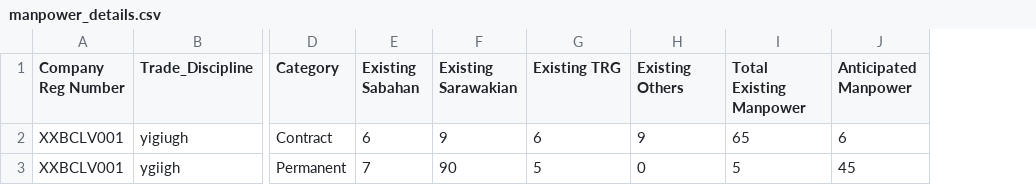
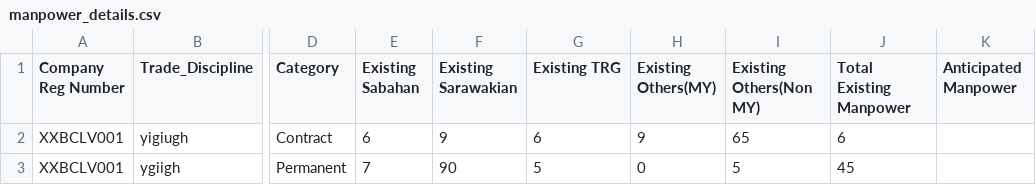
Before and after one commit to booluckgmie/prototype, a CSV file: wfvendor/manpower_details.csv, drawn as a sheet; only a part is shown, gaps mark what is left out; addresses are those after the commit; the diff names each change by its address in the sheet, - before the commit and + after, or states it on an @@ line.

Commit message:
Update manpower_details.csv

```diff
--- a/wfvendor/manpower_details.csv
+++ b/wfvendor/manpower_details.csv
+column I (Existing Others(Non MY)), rows 2-3: 65 | 5
-H1: Existing Others
+H1: Existing Others(MY)
-J2 (Total Existing Manpower): 65
+J2 (Total Existing Manpower): 6
-K2 (Anticipated Manpower): 6
+K2 (Anticipated Manpower): (empty)
-J3 (Total Existing Manpower): 5
+J3 (Total Existing Manpower): 45
-K3 (Anticipated Manpower): 45
+K3 (Anticipated Manpower): (empty)
```
